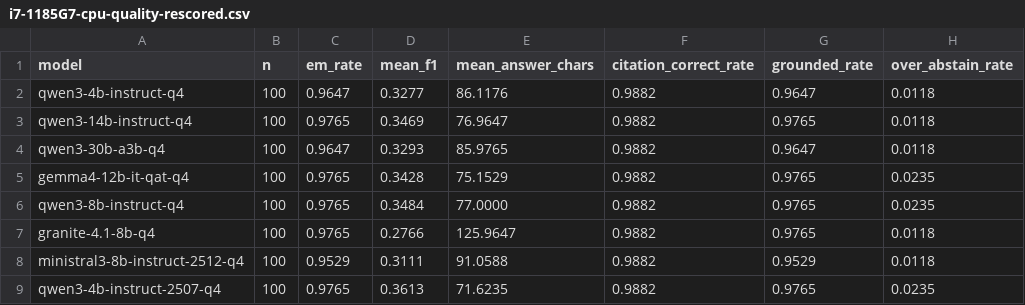
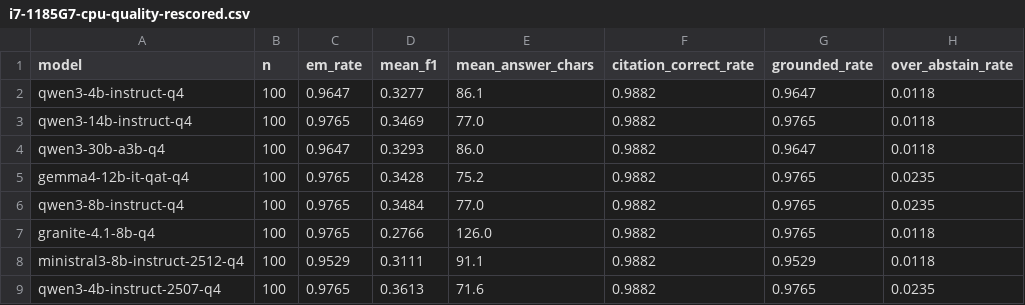
Before and after one commit to HilbertraumAI/HilbertRaum, a CSV file: eval/results/i7-1185G7-cpu-quality-rescored.csv, drawn as a sheet; only a part is shown; the diff names each change by its address in the sheet, - before the commit and + after, or states it on an @@ line.

```diff
--- a/eval/results/i7-1185G7-cpu-quality-rescored.csv
+++ b/eval/results/i7-1185G7-cpu-quality-rescored.csv
-E2 (mean_answer_chars): 86.1176
+E2 (mean_answer_chars): 86.1
-E3 (mean_answer_chars): 76.9647
+E3 (mean_answer_chars): 77.0
-E4 (mean_answer_chars): 85.9765
+E4 (mean_answer_chars): 86.0
-E5 (mean_answer_chars): 75.1529
+E5 (mean_answer_chars): 75.2
-E6 (mean_answer_chars): 77.0000
+E6 (mean_answer_chars): 77.0
-E7 (mean_answer_chars): 125.9647
+E7 (mean_answer_chars): 126.0
-E8 (mean_answer_chars): 91.0588
+E8 (mean_answer_chars): 91.1
-E9 (mean_answer_chars): 71.6235
+E9 (mean_answer_chars): 71.6
```
Also changed, not shown: eval/results/i9-14900K-512-b11146-vulkan-quality-rescored.csv, eval/results/i9-14900K-512-b9849-vulkan-quality-rescored.csv, 19 other files.
